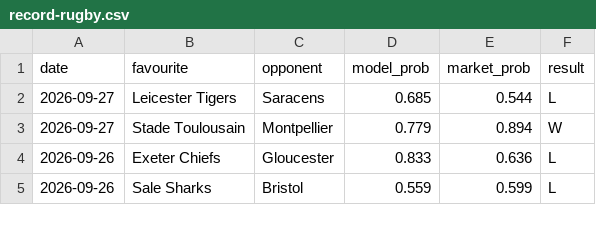
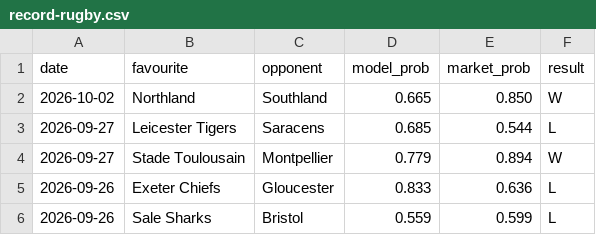
Before and after one commit to Altora-Analytics/altora-analytics, a CSV file: record-rugby.csv, drawn as a sheet; only a part is shown.

Commit message:
rugby overnight card

```diff
--- a/record-rugby.csv
+++ b/record-rugby.csv
@@ -1,2 +1,3 @@
 date,favourite,opponent,model_prob,market_prob,result
+2026-10-02,Northland,Southland,0.665,0.850,W
 2026-09-27,Leicester Tigers,Saracens,0.685,0.544,L
```
Also changed, not shown: 1 other file.
